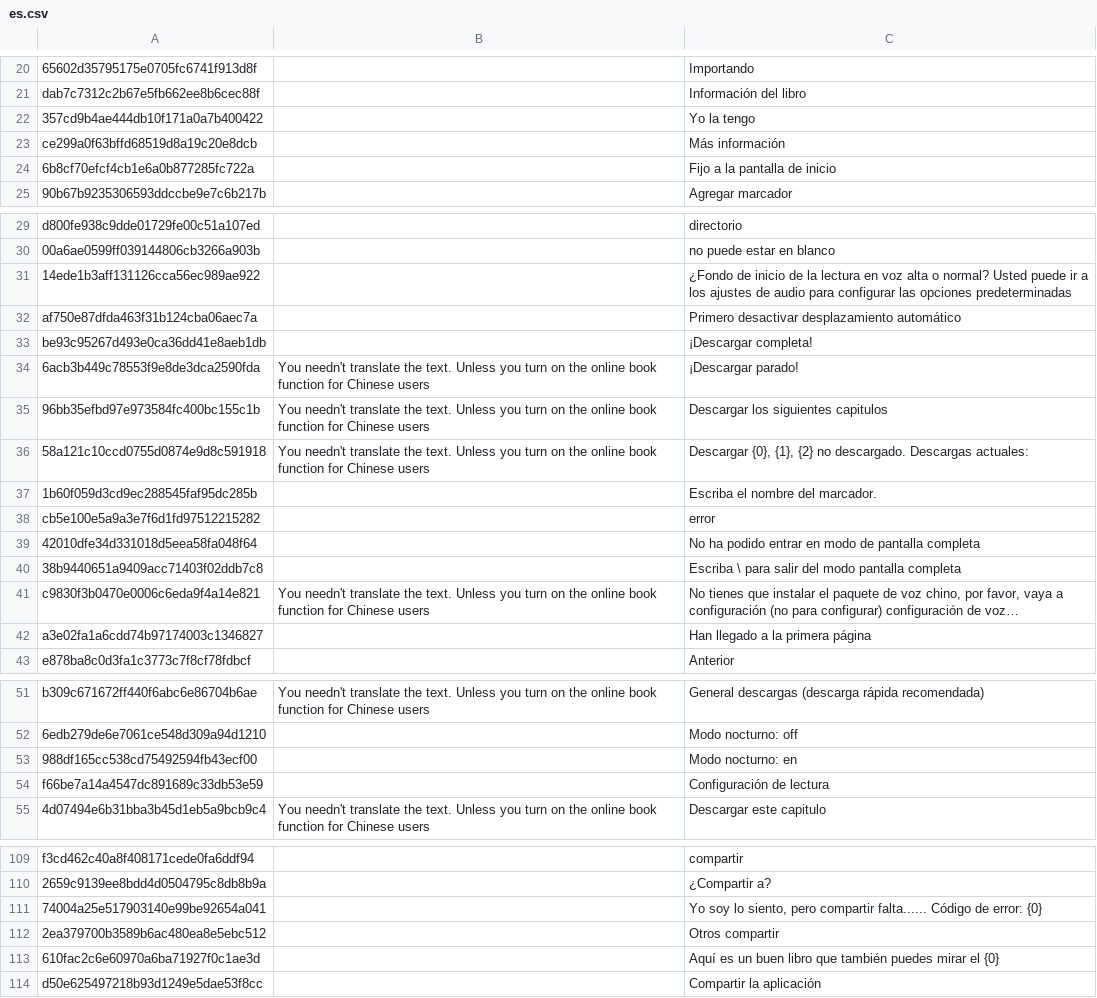
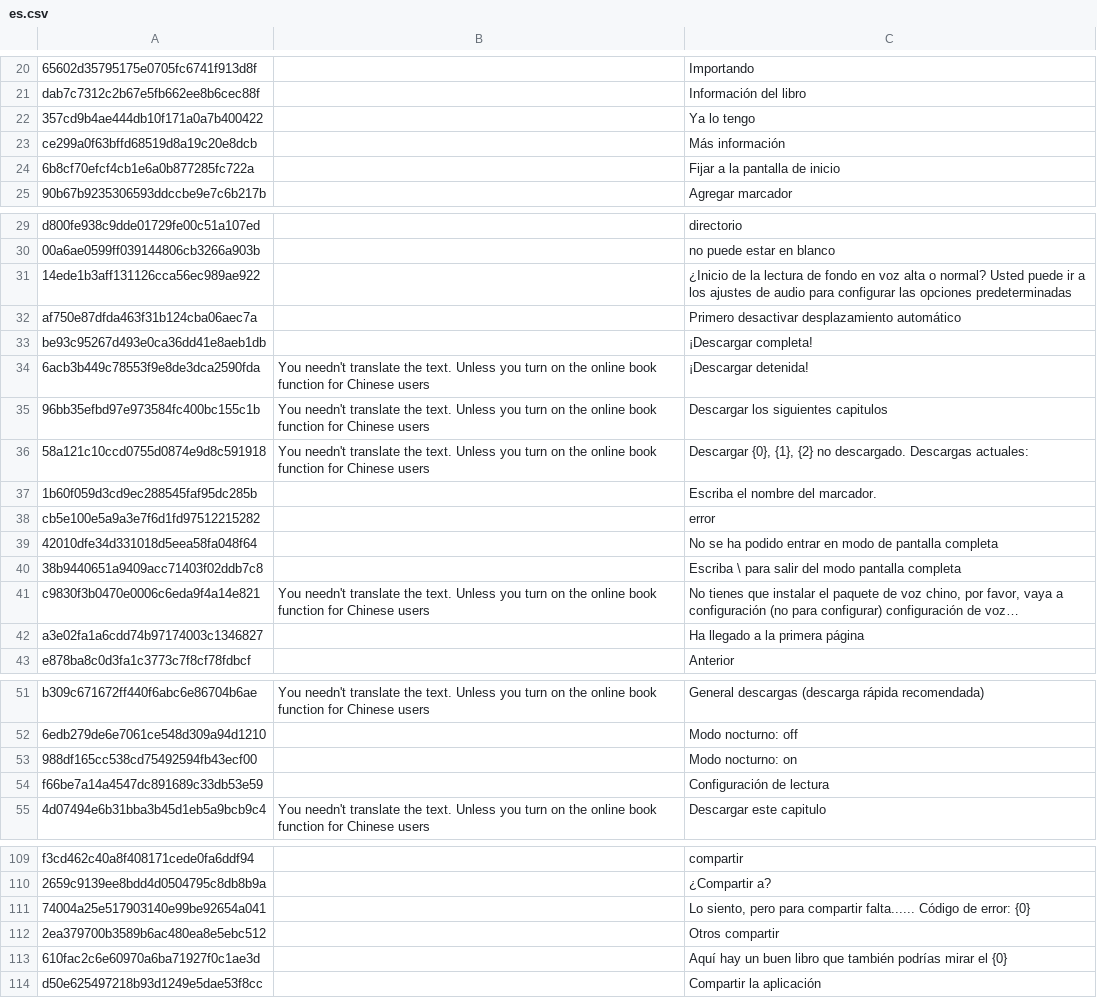
Before and after one commit to yinyue200/FlyReaderTranslation, a CSV file: FlyReaderMultilingualResourcesSolution/WebApplication1/es.csv, drawn as a sheet; only a part is shown, gaps mark what is left out; long unchanged cells end in …; the diff covers the shown part only; the diff names each change by its address in the sheet, - before the commit and + after, or states it on an @@ line.

Commit message:
Update es.csv

```diff
--- a/FlyReaderMultilingualResourcesSolution/WebApplication1/es.csv
+++ b/FlyReaderMultilingualResourcesSolution/WebApplication1/es.csv
-C22: Yo la tengo
+C22: Ya lo tengo
-C24: Fijo a la pantalla de inicio
+C24: Fijar a la pantalla de inicio
-C31: ¿Fondo de inicio de la lectura en voz…
+C31: ¿Inicio de la lectura de fondo en voz…
-C34: ¡Descargar parado!
+C34: ¡Descargar detenida!
-C39: No ha podido…
+C39: No se ha podido…
-C42: Han llegado a la primera página
+C42: Ha llegado a la primera página
-C53: Modo nocturno: en
+C53: Modo nocturno: on
-C111: Yo soy lo siento, pero compartir falta......…
+C111: Lo siento, pero para compartir falta......…
-C113: Aquí es un buen libro que también puedes mirar el…
+C113: Aquí hay un buen libro que también podrías mirar el…
```
Also changed, not shown: 6 edited cells elsewhere in this file.
